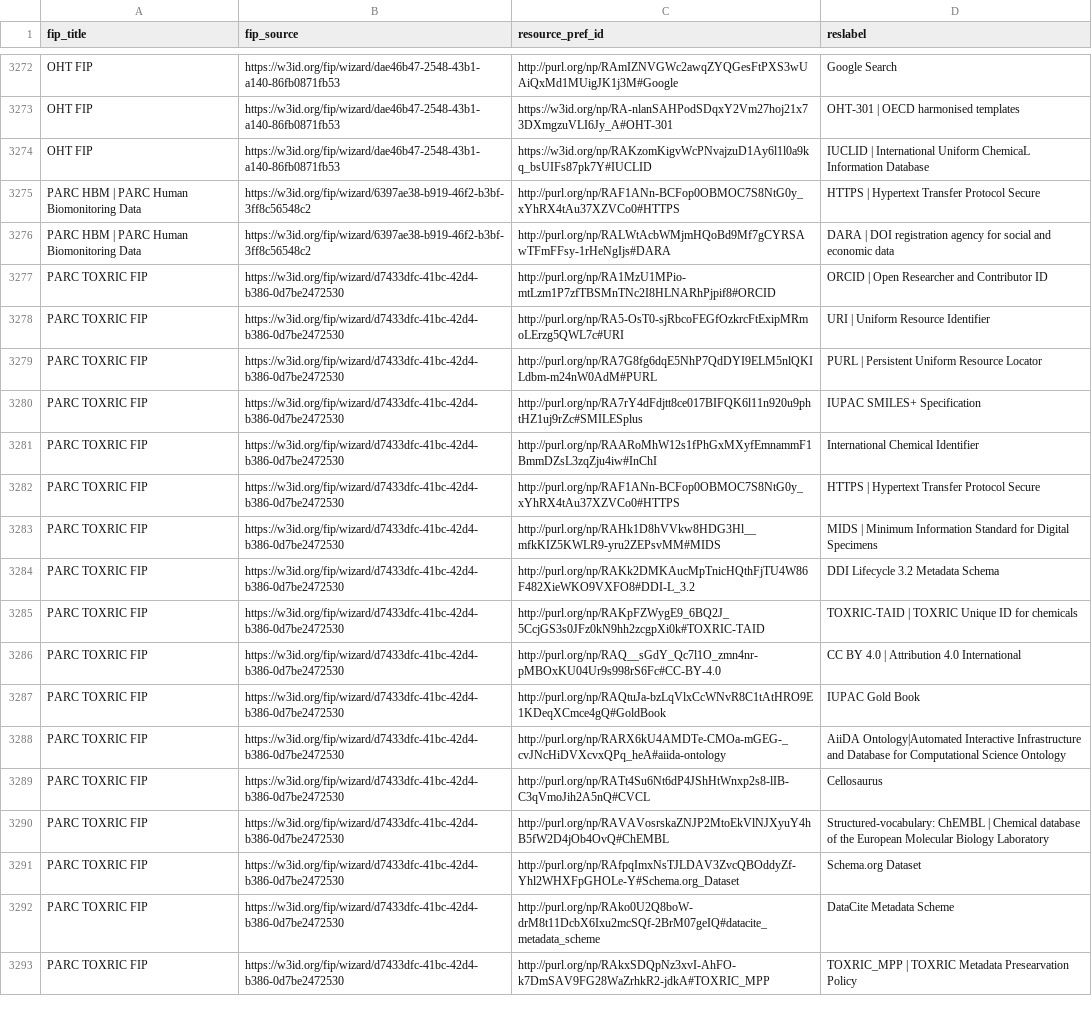
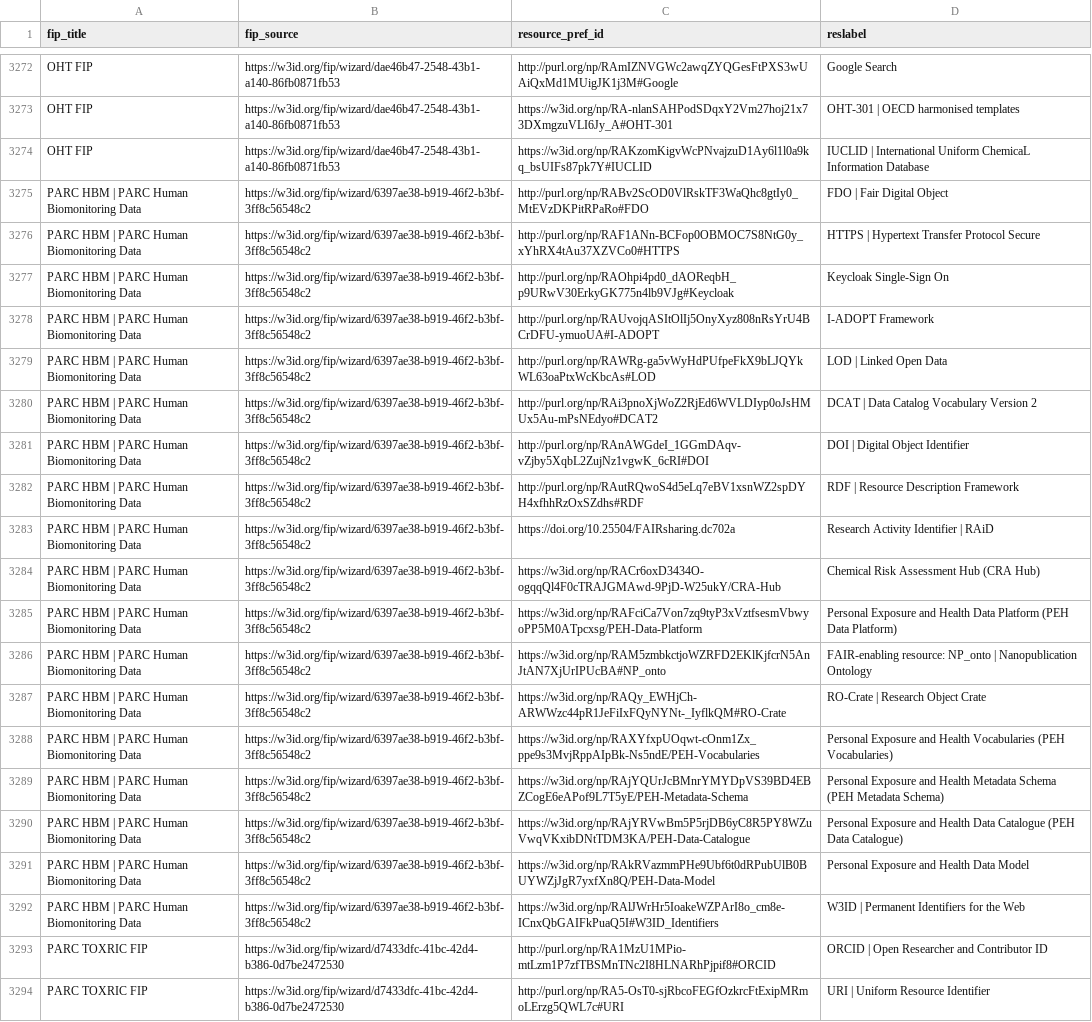
Before and after one commit to peta-pico/dsw-nanopub-api, a CSV file: tables/matrix_reduced.csv, drawn as a sheet; only a part is shown, gaps mark what is left out; the shorter side is filled out with more unchanged rows.

Commit message:
Add tables

```diff
--- a/tables/matrix_reduced.csv
+++ b/tables/matrix_reduced.csv
@@ -3274,4 +3274,20 @@ OHT FIP,https://w3id.org/fip/wizard/dae46b47-2548-43b1-a140-86fb0871fb53,https:/
 OHT FIP,https://w3id.org/fip/wizard/dae46b47-2548-43b1-a140-86fb0871fb53,https://w3id.org/np/RAKzomKigvWcPNvajzuD1Ay6l1l0a9kq_bsUIFs87pk7Y#IUCLID,IUCLID | International Uniform ChemicaL Information Database
+PARC HBM | PARC Human Biomonitoring Data,https://w3id.org/fip/wizard/6397ae38-b919-46f2-b3bf-3ff8c56548c2,http://purl.org/np/RABv2ScOD0VlRskTF3WaQhc8gtIy0_MtEVzDKPitRPaRo#FDO,FDO | Fair Digital Object
 PARC HBM | PARC Human Biomonitoring Data,https://w3id.org/fip/wizard/6397ae38-b919-46f2-b3bf-3ff8c56548c2,http://purl.org/np/RAF1ANn-BCFop0OBMOC7S8NtG0y_xYhRX4tAu37XZVCo0#HTTPS,HTTPS | Hypertext Transfer Protocol Secure
-PARC HBM | PARC Human Biomonitoring Data,https://w3id.org/fip/wizard/6397ae38-b919-46f2-b3bf-3ff8c56548c2,http://purl.org/np/RALWtAcbWMjmHQoBd9Mf7gCYRSAwTFmFFsy-1rHeNgIjs#DARA,DARA | DOI registration agency for social and economic data
+PARC HBM | PARC Human Biomonitoring Data,https://w3id.org/fip/wizard/6397ae38-b919-46f2-b3bf-3ff8c56548c2,http://purl.org/np/RAOhpi4pd0_dAOReqbH_p9URwV30ErkyGK775n4lb9VJg#Keycloak,Keycloak Single-Sign On
+PARC HBM | PARC Human Biomonitoring Data,https://w3id.org/fip/wizard/6397ae38-b919-46f2-b3bf-3ff8c56548c2,http://purl.org/np/RAUvojqASItOlIj5OnyXyz808nRsYrU4BCrDFU-ymuoUA#I-ADOPT,I-ADOPT Framework
+PARC HBM | PARC Human Biomonitoring Data,https://w3id.org/fip/wizard/6397ae38-b919-46f2-b3bf-3ff8c56548c2,http://purl.org/np/RAWRg-ga5vWyHdPUfpeFkX9bLJQYkWL63oaPtxWcKbcAs#LOD,LOD | Linked Open Data
+PARC HBM | PARC Human Biomonitoring Data,https://w3id.org/fip/wizard/6397ae38-b919-46f2-b3bf-3ff8c56548c2,http://purl.org/np/RAi3pnoXjWoZ2RjEd6WVLDIyp0oJsHMUx5Au-mPsNEdyo#DCAT2,DCAT | Data Catalog Vocabulary Version 2
+PARC HBM | PARC Human Biomonitoring Data,https://w3id.org/fip/wizard/6397ae38-b919-46f2-b3bf-3ff8c56548c2,http://purl.org/np/RAnAWGdeI_1GGmDAqv-vZjby5XqbL2ZujNz1vgwK_6cRI#DOI,DOI | Digital Object Identifier
+PARC HBM | PARC Human Biomonitoring Data,https://w3id.org/fip/wizard/6397ae38-b919-46f2-b3bf-3ff8c56548c2,http://purl.org/np/RAutRQwoS4d5eLq7eBV1xsnWZ2spDYH4xfhhRzOxSZdhs#RDF,RDF | Resource Description Framework
+PARC HBM | PARC Human Biomonitoring Data,https://w3id.org/fip/wizard/6397ae38-b919-46f2-b3bf-3ff8c56548c2,https://doi.org/10.25504/FAIRsharing.dc702a,Research Activity Identifier | RAiD
+PARC HBM | PARC Human Biomonitoring Data,https://w3id.org/fip/wizard/6397ae38-b919-46f2-b3bf-3ff8c56548c2,https://w3id.org/np/RACr6oxD3434O-ogqqQl4F0cTRAJGMAwd-9PjD-W25ukY/CRA-Hub,Chemical Risk Assessment Hub (CRA Hub)
+PARC HBM | PARC Human Biomonitoring Data,https://w3id.org/fip/wizard/6397ae38-b919-46f2-b3bf-3ff8c56548c2,https://w3id.org/np/RAFciCa7Von7zq9tyP3xVztfsesmVbwyoPP5M0ATpcxsg/PEH-Data-Platform,Personal Exposure and Health Data Platform (PEH Data Platform)
+PARC HBM | PARC Human Biomonitoring Data,https://w3id.org/fip/wizard/6397ae38-b919-46f2-b3bf-3ff8c56548c2,https://w3id.org/np/RAM5zmbkctjoWZRFD2EKlKjfcrN5AnJtAN7XjUrIPUcBA#NP_onto,FAIR-enabling resource: NP_onto | Nanopublication Ontology
+PARC HBM | PARC Human Biomonitoring Data,https://w3id.org/fip/wizard/6397ae38-b919-46f2-b3bf-3ff8c56548c2,https://w3id.org/np/RAQy_EWHjCh-ARWWzc44pR1JeFiIxFQyNYNt-_IyflkQM#RO-Crate,RO-Crate | Research Object Crate
+PARC HBM | PARC Human Biomonitoring Data,https://w3id.org/fip/wizard/6397ae38-b919-46f2-b3bf-3ff8c56548c2,https://w3id.org/np/RAXYfxpUOqwt-cOnm1Zx_ppe9s3MvjRppAIpBk-Ns5ndE/PEH-Vocabularies,Personal Exposure and Health Vocabularies (PEH Vocabularies)
+PARC HBM | PARC Human Biomonitoring Data,https://w3id.org/fip/wizard/6397ae38-b919-46f2-b3bf-3ff8c56548c2,https://w3id.org/np/RAjYQUrJcBMnrYMYDpVS39BD4EBZCogE6eAPof9L7T5yE/PEH-Metadata-Schema,Personal Exposure and Health Metadata Schema (PEH Metadata Schema)
+PARC HBM | PARC Human Biomonitoring Data,https://w3id.org/fip/wizard/6397ae38-b919-46f2-b3bf-3ff8c56548c2,https://w3id.org/np/RAjYRVwBm5P5rjDB6yC8R5PY8WZuVwqVKxibDNtTDM3KA/PEH-Data-Catalogue,Personal Exposure and Health Data Catalogue (PEH Data Catalogue)
+PARC HBM | PARC Human Biomonitoring Data,https://w3id.org/fip/wizard/6397ae38-b919-46f2-b3bf-3ff8c56548c2,https://w3id.org/np/RAkRVazmmPHe9Ubf6t0dRPubUlB0BUYWZjJgR7yxfXn8Q/PEH-Data-Model,Personal Exposure and Health Data Model
+PARC HBM | PARC Human Biomonitoring Data,https://w3id.org/fip/wizard/6397ae38-b919-46f2-b3bf-3ff8c56548c2,https://w3id.org/np/RAlJWrHr5IoakeWZPArI8o_cm8e-ICnxQbGAIFkPuaQ5I#W3ID_Identifiers,W3ID | Permanent Identifiers for the Web
 PARC TOXRIC FIP,https://w3id.org/fip/wizard/d7433dfc-41bc-42d4-b386-0d7be2472530,http://purl.org/np/RA1MzU1MPio-mtLzm1P7zfTBSMnTNc2I8HLNARhPjpif8#ORCID,ORCID | Open Researcher and Contributor ID
```
Also changed, not shown: tables/fer-ids.csv.
